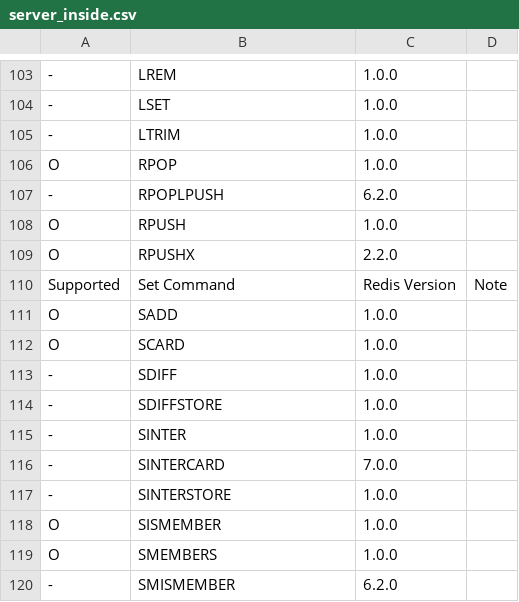
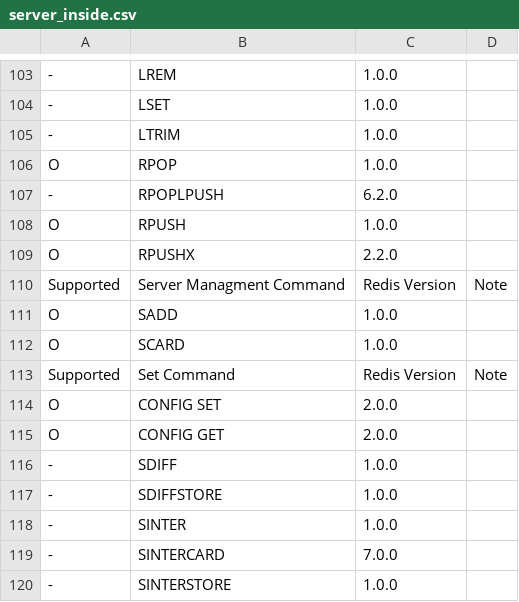
Before and after one commit to cybergarage/go-redis, a CSV file: doc/server_inside.csv, drawn as a sheet; only a part is shown, gaps mark what is left out; the shorter side is filled out with more unchanged rows.

Commit message:
Add ServerManagmentCommandHandler

```diff
--- a/doc/server_inside.csv
+++ b/doc/server_inside.csv
@@ -109,5 +109,8 @@ O,RPUSH,1.0.0
 O,RPUSHX,2.2.0
-Supported,Set Command,Redis Version,Note
+Supported,Server Managment Command,Redis Version,Note
 O,SADD,1.0.0
 O,SCARD,1.0.0
+Supported,Set Command,Redis Version,Note
+O,CONFIG SET,2.0.0
+O,CONFIG GET,2.0.0
 -,SDIFF,1.0.0
```
Also changed, not shown: 2 other files.
